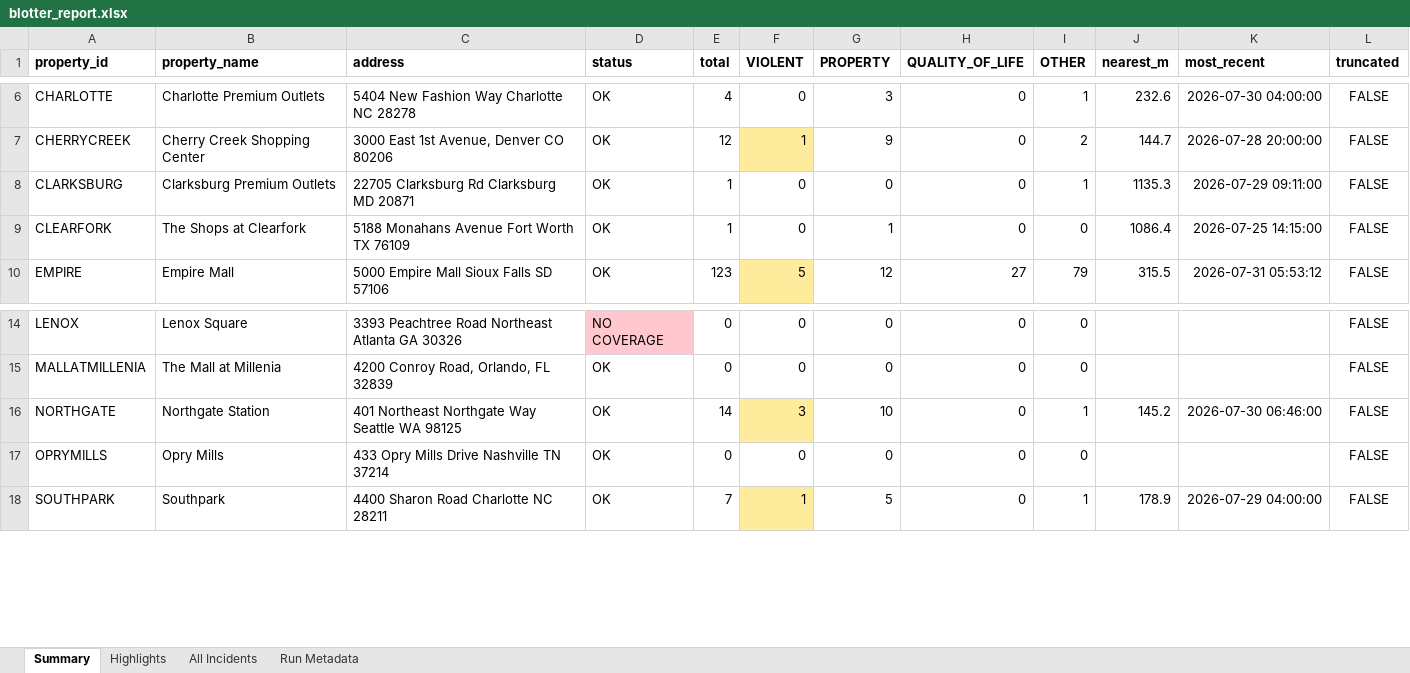
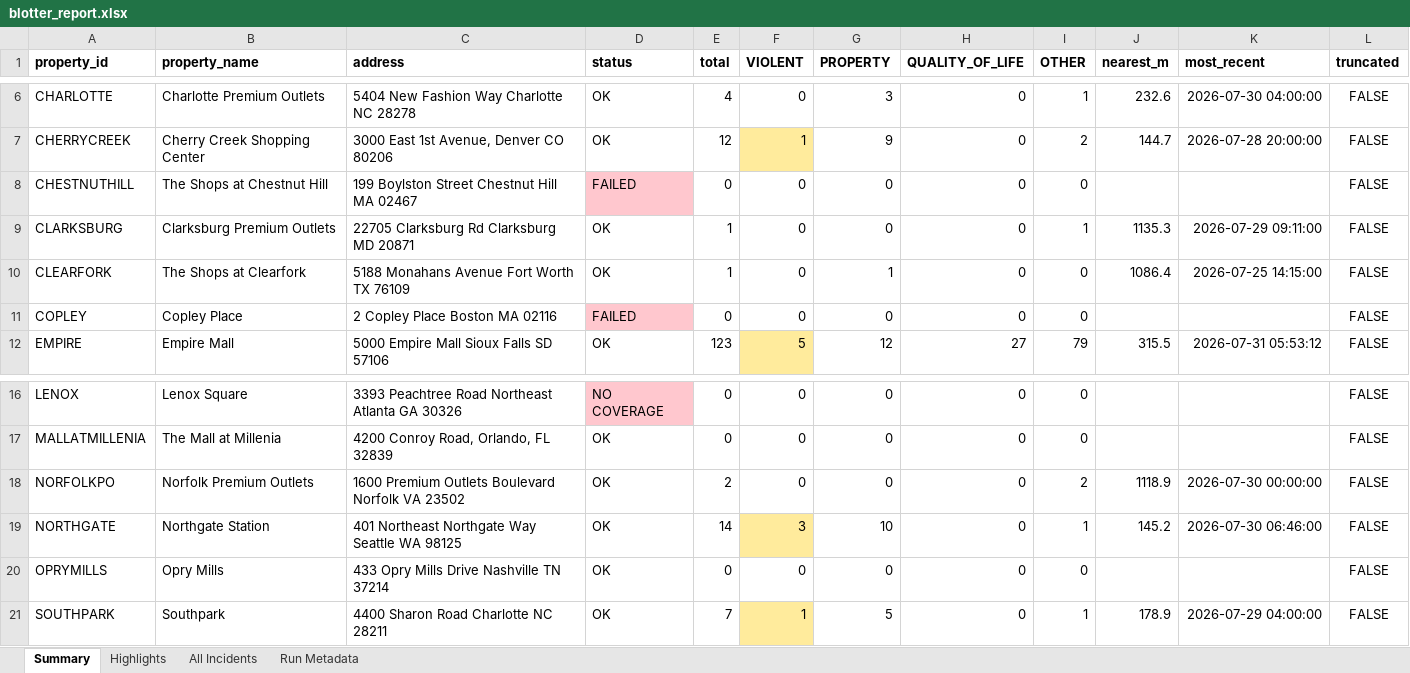
Before and after one commit to lordnader2002-sudo/Blotter_Reports, an Excel workbook: reports/2026-08-01/blotter_report.xlsx, sheet Summary, drawn as a sheet; only a part is shown, gaps mark what is left out; values as stored, in another font and other column widths than the file's, no borders; the diff names each change by its address in the sheet, - before the commit and + after, or states it on an @@ line.

```diff
--- a/reports/2026-08-01/blotter_report.xlsx (sheet Summary)
+++ b/reports/2026-08-01/blotter_report.xlsx (sheet Summary)
+row 8: CHESTNUTHILL | The Shops at Chestnut Hill | 199 Boylston Street Chestnut Hill MA 02467 | FAILED | 0 | 0 | 0 | 0 | 0 |  |  | FALSE
+row 11: COPLEY | Copley Place | 2 Copley Place Boston MA 02116 | FAILED | 0 | 0 | 0 | 0 | 0 |  |  | FALSE
+row 18: NORFOLKPO | Norfolk Premium Outlets | 1600 Premium Outlets Boulevard Norfolk VA 23502 | OK | 2 | 0 | 0 | 0 | 2 | 1118.9 | 2026-07-30 00:00:00 | FALSE
```
Also changed, not shown: sheet All Incidents, sheet Run Metadata, reports/latest/blotter_report.xlsx, 6 other files.
